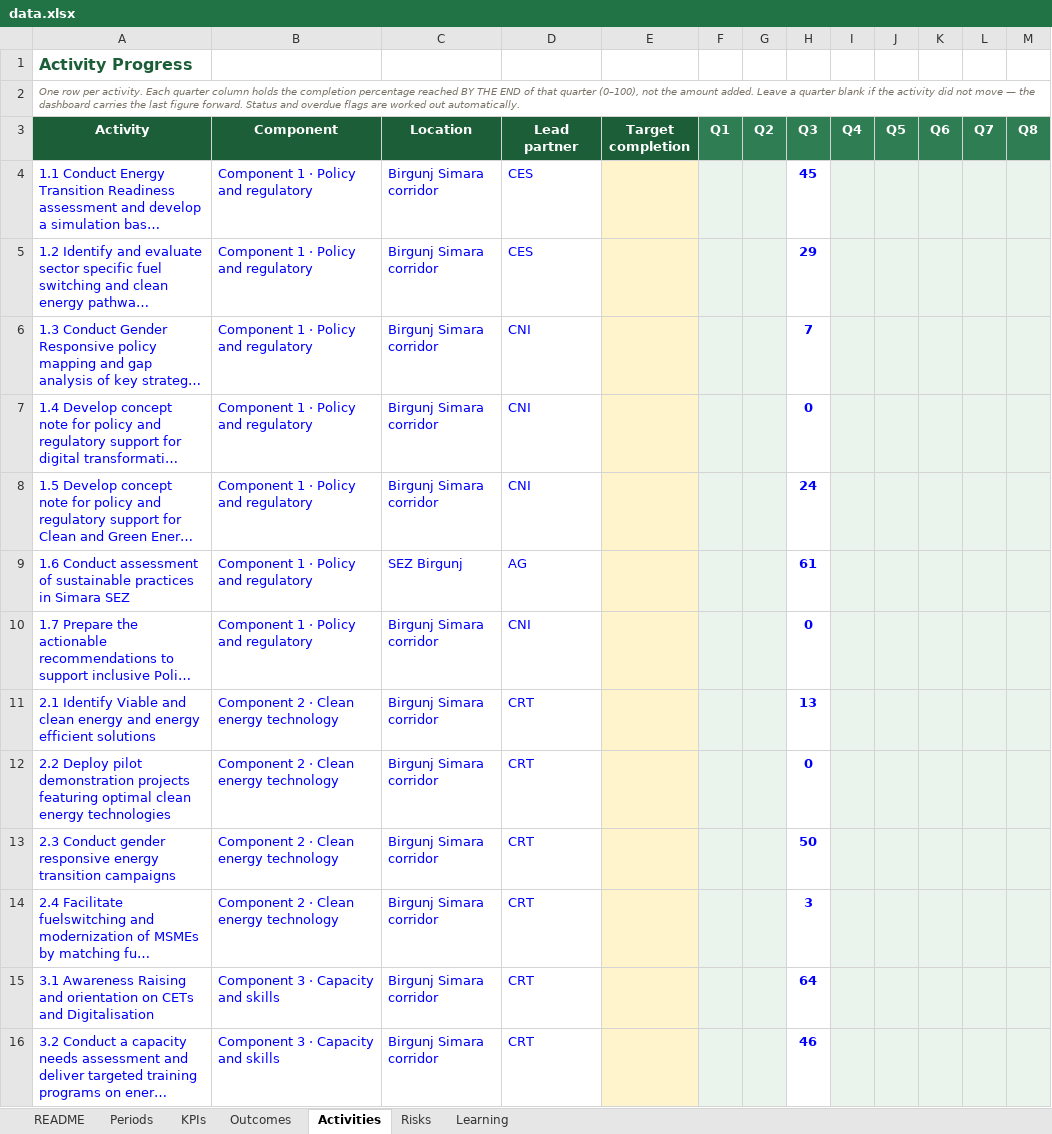
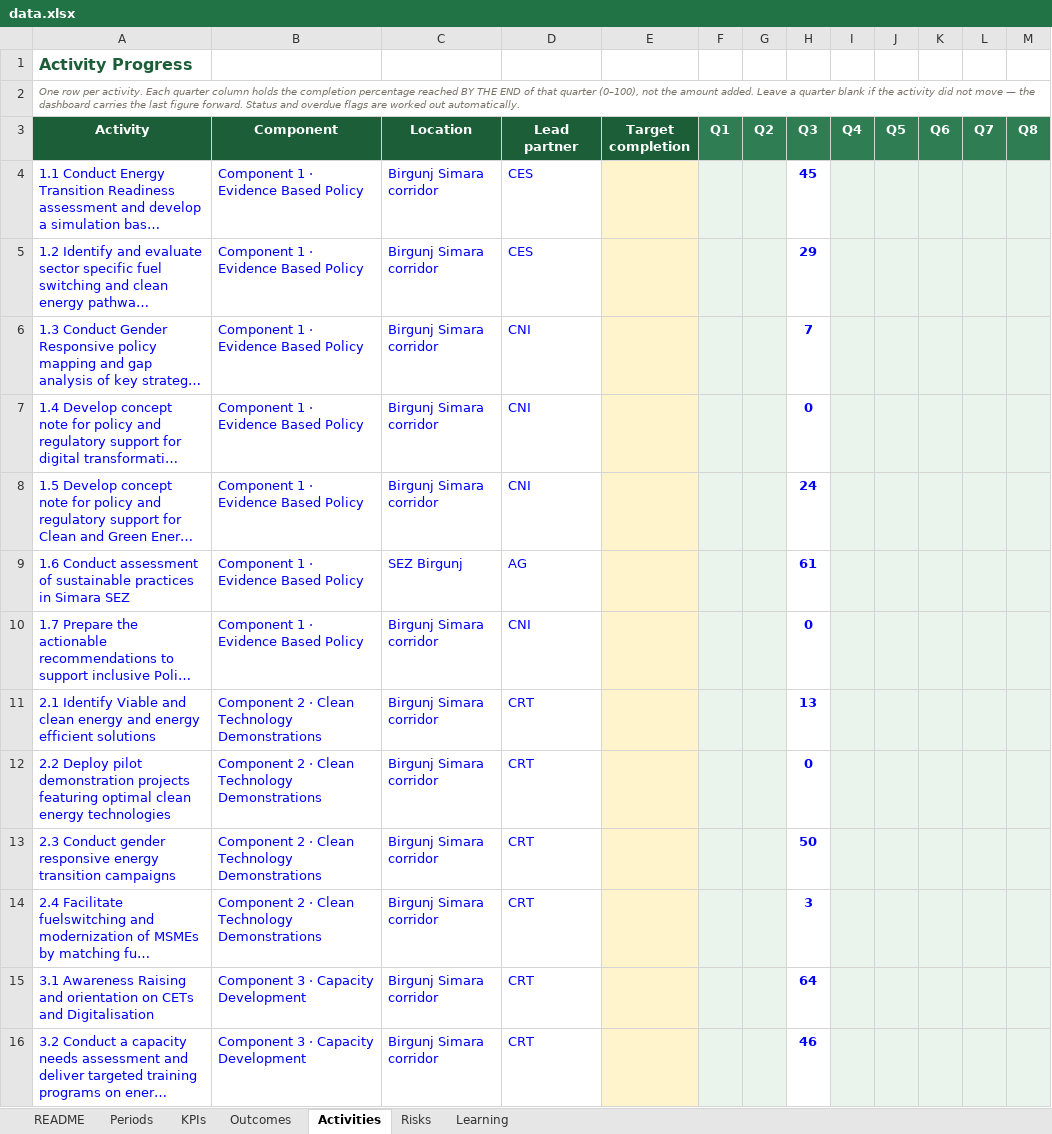
Before and after one commit to bhusalgeneralstores-wq/My_file, an Excel workbook: data.xlsx, sheet Activities, drawn as a sheet; only a part is shown; long unchanged cells end in …; values as stored, in another font and other column widths than the file's, no borders; the diff covers the shown part only; the diff names each change by its address in the sheet, - before the commit and + after, or states it on an @@ line.

```diff
--- a/data.xlsx (sheet Activities)
+++ b/data.xlsx (sheet Activities)
-B4:B10 (Component): Component 1 · Policy and regulatory
+B4:B10 (Component): Component 1 · Evidence Based Policy
-B11:B14 (Component): Component 2 · Clean energy technology
+B11:B14 (Component): Component 2 · Clean Technology Demonstrations
-B15:B16 (Component): Component 3 · Capacity and skills
+B15:B16 (Component): Component 3 · Capacity Development
```
Also changed, not shown: 13 edited cells elsewhere in this sheet, sheet Periods, sheet KPIs.
